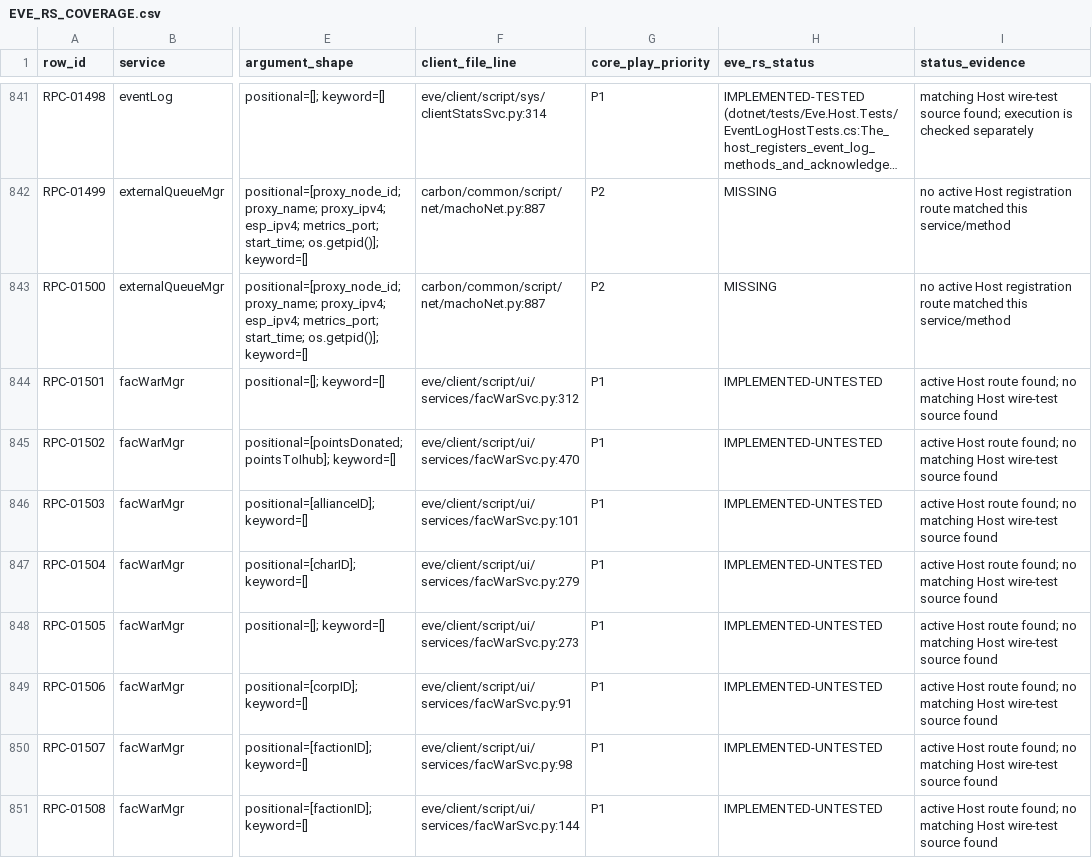
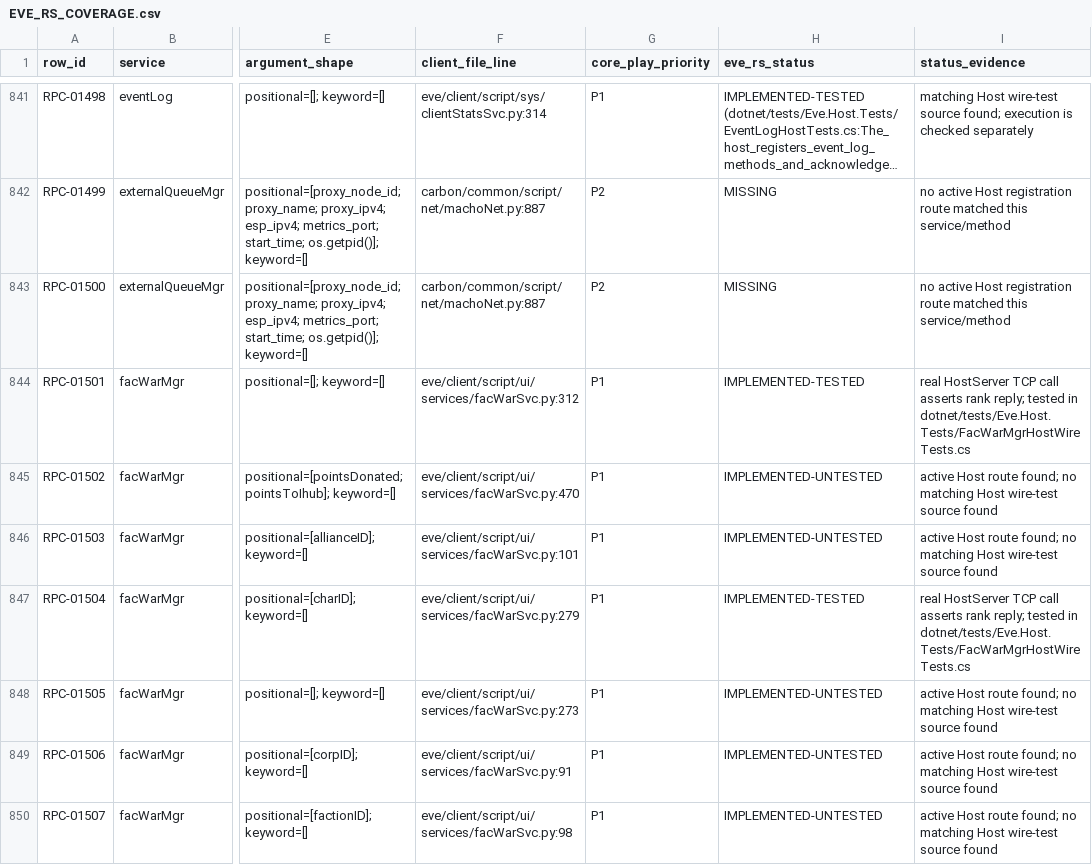
Before and after one commit to Fokiiiiiii/eve.rs, a CSV file: docs/project/service-audit/EVE_RS_COVERAGE.csv, drawn as a sheet; only a part is shown, gaps mark what is left out; the shorter side is filled out with more unchanged rows; long unchanged cells end in …; the diff covers the shown part only; the diff names each change by its address in the sheet, - before the commit and + after, or states it on an @@ line.

Commit message:
Add event log Host RPC and test faction warfare ranks

```diff
--- a/docs/project/service-audit/EVE_RS_COVERAGE.csv
+++ b/docs/project/service-audit/EVE_RS_COVERAGE.csv
-H844 (eve_rs_status): IMPLEMENTED-UNTESTED
+H844 (eve_rs_status): IMPLEMENTED-TESTED
-I844 (status_evidence): active Host route found; no matching Host wire-test source found
+I844 (status_evidence): real HostServer TCP call asserts rank reply; tested in dotnet/tests/Eve.Host.Tests/FacWarMgrHostWireTests.cs
-H847 (eve_rs_status): IMPLEMENTED-UNTESTED
+H847 (eve_rs_status): IMPLEMENTED-TESTED
-I847 (status_evidence): active Host route found; no matching Host wire-test source found
+I847 (status_evidence): real HostServer TCP call asserts rank reply; tested in dotnet/tests/Eve.Host.Tests/FacWarMgrHostWireTests.cs
```
Also changed, not shown: 19 edited cells elsewhere in this file, 6 other files.
